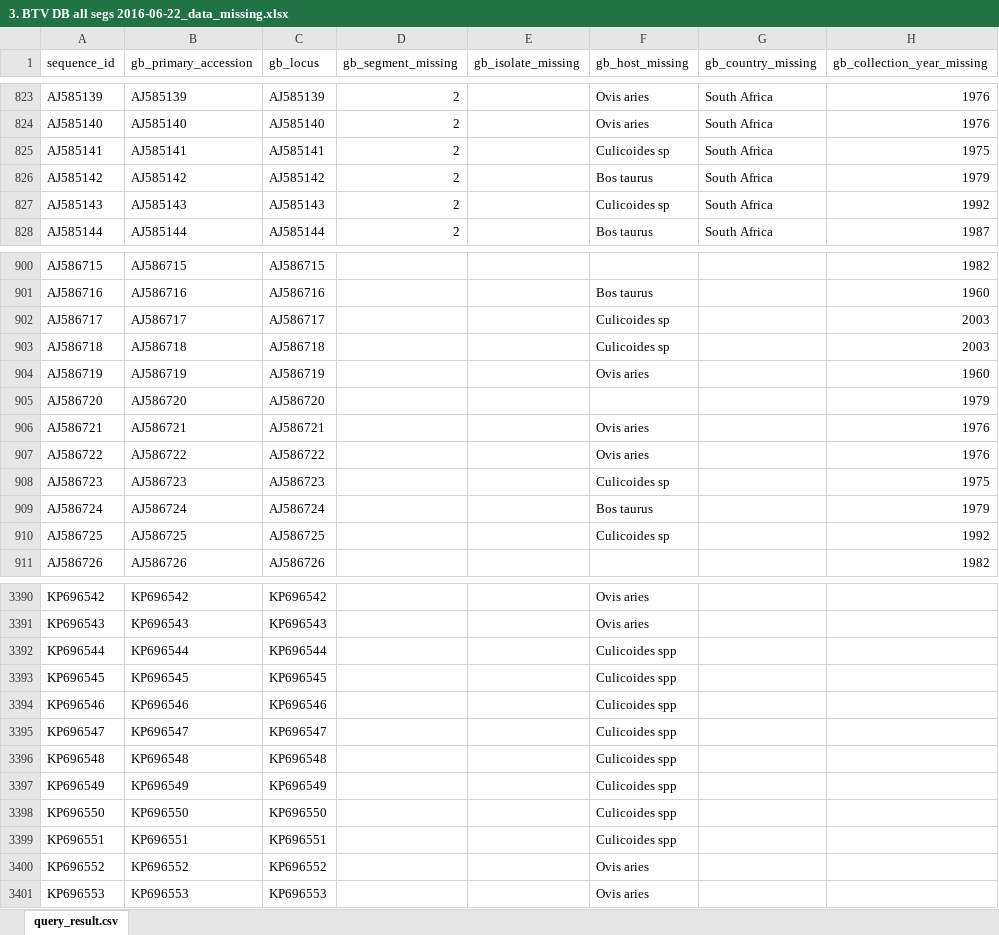
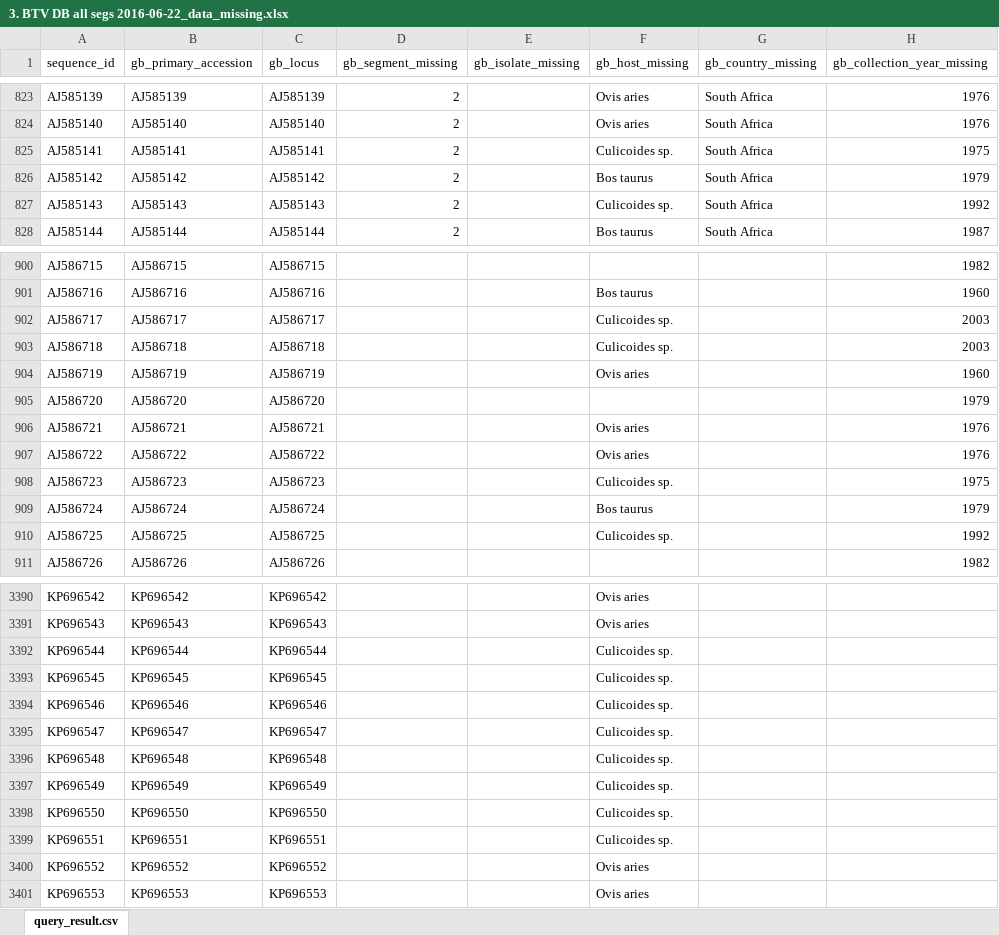
Before and after one commit to giffordlabcvr/BTV-GLUE, an Excel workbook: tabular/3. BTV DB all segs 2016-06-22_data_missing.xlsx, sheet query_result.csv, drawn as a sheet; only a part is shown, gaps mark what is left out; values as stored, in another font and other column widths than the file's, no borders; the diff covers the shown part only; the diff names each change by its address in the sheet, - before the commit and + after, or states it on an @@ line.

Commit message:
culicoides sp missing data normalised

```diff
--- a/tabular/3. BTV DB all segs 2016-06-22_data_missing.xlsx (sheet query_result.csv)
+++ b/tabular/3. BTV DB all segs 2016-06-22_data_missing.xlsx (sheet query_result.csv)
-F825 (gb_host_missing): Culicoides sp
+F825 (gb_host_missing): Culicoides sp.
-F827 (gb_host_missing): Culicoides sp
+F827 (gb_host_missing): Culicoides sp.
-F902:F903 (gb_host_missing): Culicoides sp
+F902:F903 (gb_host_missing): Culicoides sp.
-F908 (gb_host_missing): Culicoides sp
+F908 (gb_host_missing): Culicoides sp.
-F910 (gb_host_missing): Culicoides sp
+F910 (gb_host_missing): Culicoides sp.
-F3392:F3399 (gb_host_missing): Culicoides spp
+F3392:F3399 (gb_host_missing): Culicoides sp.
```
Also changed, not shown: 6 edited cells elsewhere in this sheet, 1 other file.
